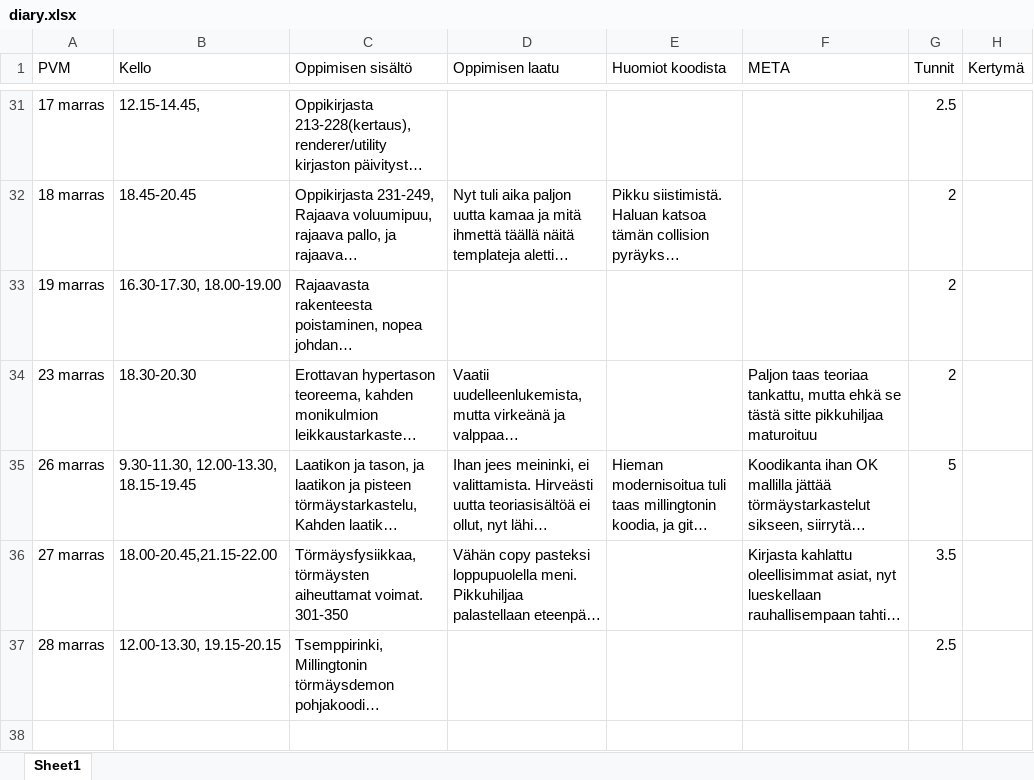
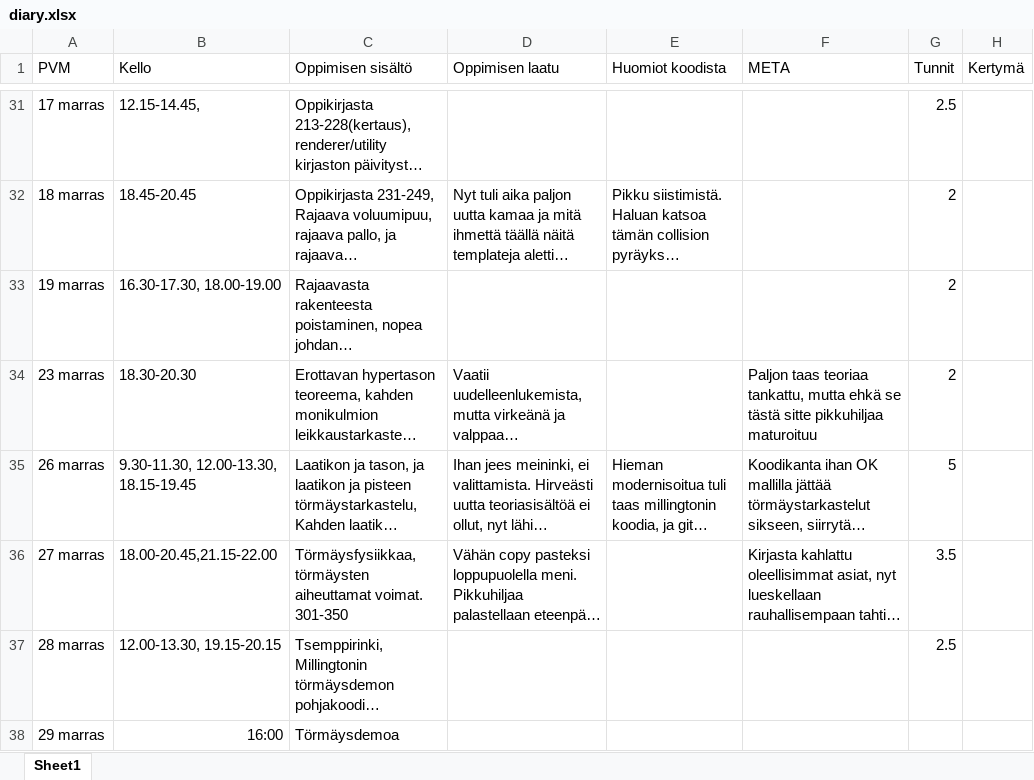
Before and after one commit to ven-gnz/Impi, an Excel workbook: diary.xlsx, sheet Sheet1, drawn as a sheet; only a part is shown, gaps mark what is left out; long unchanged cells end in …; values as stored, in another font and other column widths than the file's, no borders; the diff names each change by its address in the sheet, - before the commit and + after, or states it on an @@ line.

```diff
--- a/diary.xlsx (sheet Sheet1)
+++ b/diary.xlsx (sheet Sheet1)
+row 38: 29 marras | 16:00 | Törmäysdemoa
```
Also changed, not shown: 9 other files.
